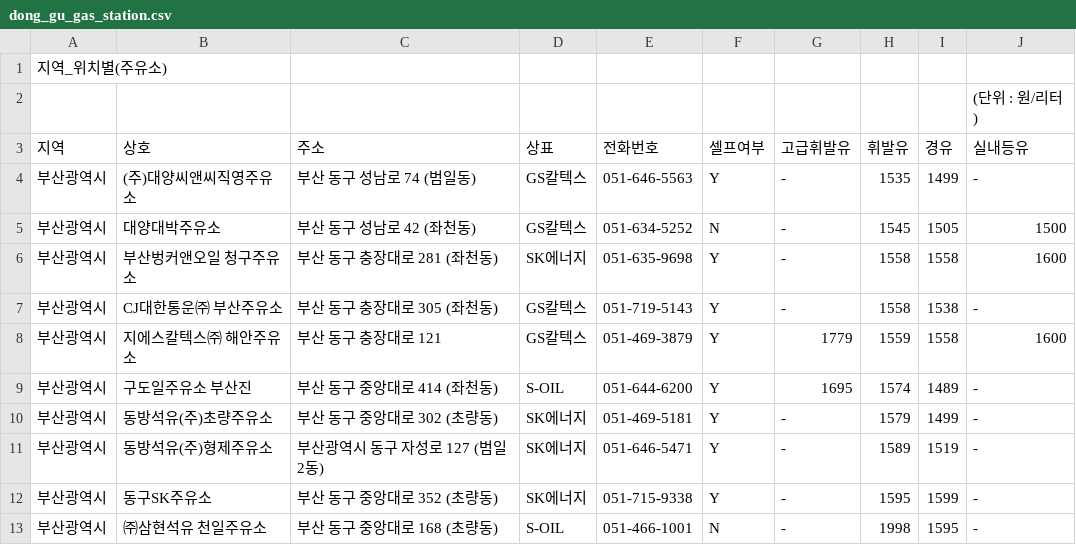
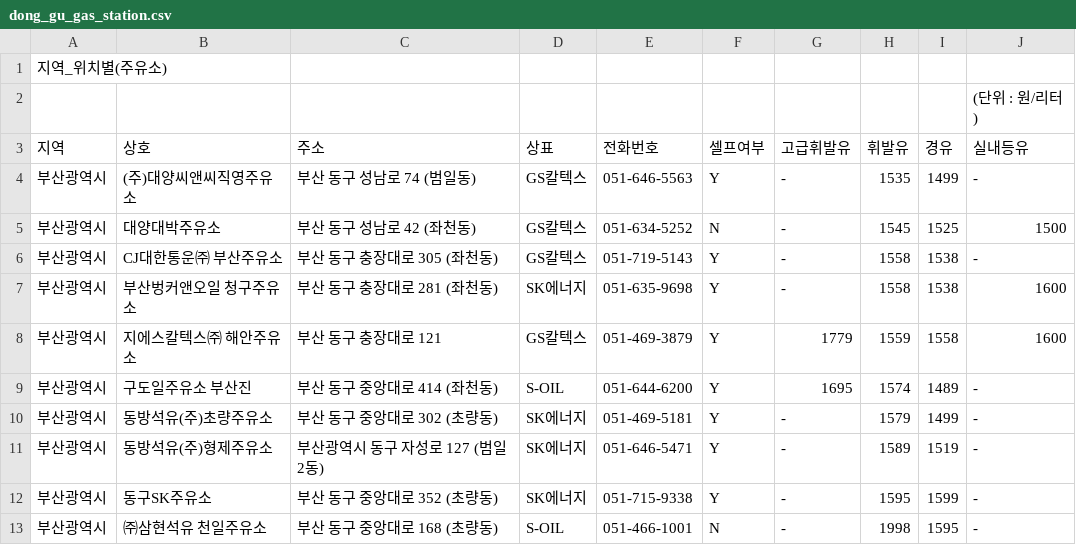
Before and after one commit to LEEGAB1/gonggongyung, a CSV file: gogo/output/dong_gu_gas_station.csv, drawn as a sheet.

```diff
--- a/gogo/output/dong_gu_gas_station.csv
+++ b/gogo/output/dong_gu_gas_station.csv
@@ -4,5 +4,5 @@
 부산광역시,(주)대양씨앤씨직영주유소,부산 동구 성남로 74 (범일동),GS칼텍스,051-646-5563,Y,-,1535,1499,-
-부산광역시,대양대박주유소,부산 동구 성남로 42 (좌천동),GS칼텍스,051-634-5252,N,-,1545,1505,1500
-부산광역시,부산벙커앤오일 청구주유소,부산 동구 충장대로 281 (좌천동),SK에너지,051-635-9698,Y,-,1558,1558,1600
+부산광역시,대양대박주유소,부산 동구 성남로 42 (좌천동),GS칼텍스,051-634-5252,N,-,1545,1525,1500
 부산광역시,CJ대한통운㈜ 부산주유소,부산 동구 충장대로 305 (좌천동),GS칼텍스,051-719-5143,Y,-,1558,1538,-
+부산광역시,부산벙커앤오일 청구주유소,부산 동구 충장대로 281 (좌천동),SK에너지,051-635-9698,Y,-,1558,1538,1600
 부산광역시,지에스칼텍스㈜ 해안주유소,부산 동구 충장대로 121,GS칼텍스,051-469-3879,Y,1779,1559,1558,1600
```
Also changed, not shown: gogo/output/buk_gu_gas_station.csv, gogo/output/dongrae_gu_gas_station.csv, 17 other files.
